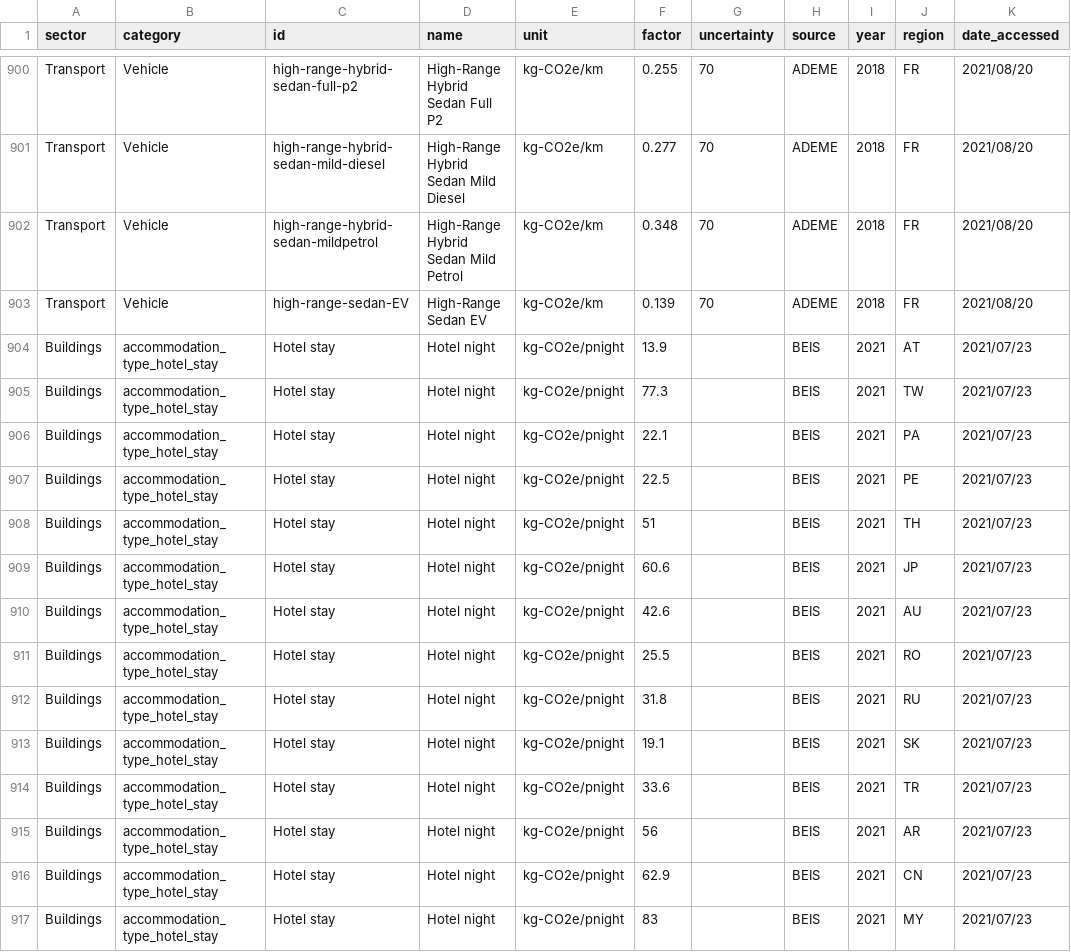
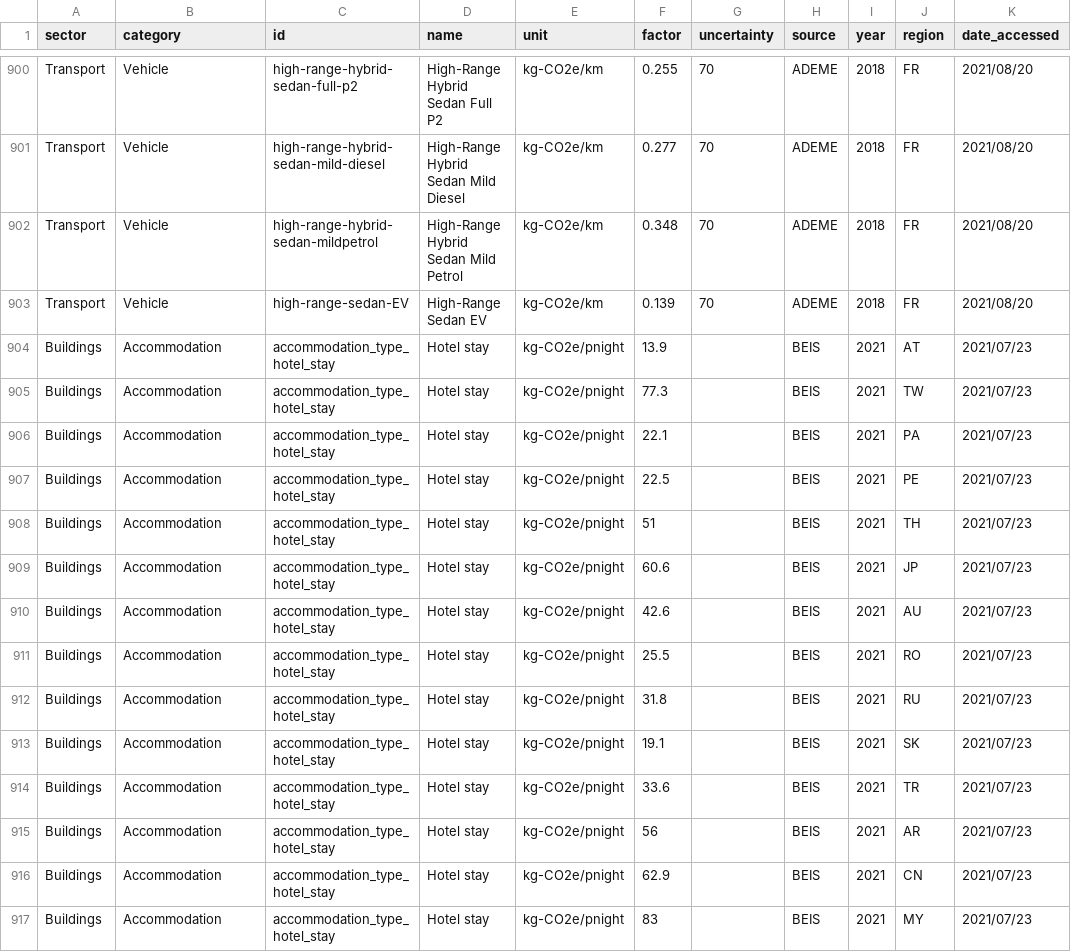
Before and after one commit to climatiq/Open-Emission-Factors-DB, a CSV file: OpenEmissionFactorsDB.csv, drawn as a sheet; only a part is shown, gaps mark what is left out; the diff covers the shown part only; the diff names each change by its address in the sheet, - before the commit and + after, or states it on an @@ line.

Commit message:
Update OpenEmissionFactorsDB.csv

```diff
--- a/OpenEmissionFactorsDB.csv
+++ b/OpenEmissionFactorsDB.csv
-B904:B917 (category): accommodation_type_hotel_stay
+B904:B917 (category): Accommodation
-C904:C917 (id): Hotel stay
+C904:C917 (id): accommodation_type_hotel_stay
-D904:D917 (name): Hotel night
+D904:D917 (name): Hotel stay
```
Also changed, not shown: 114 edited cells elsewhere in this file.
